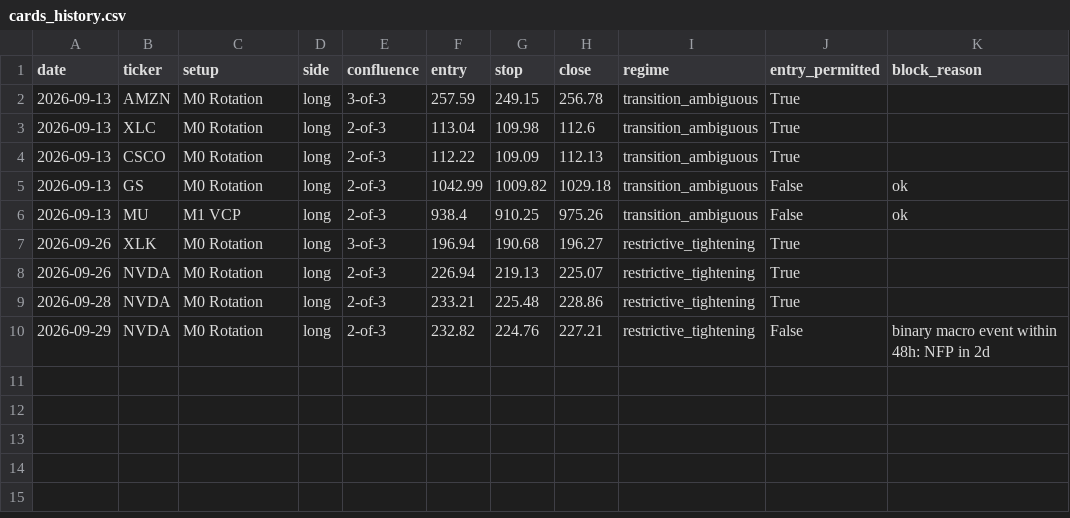
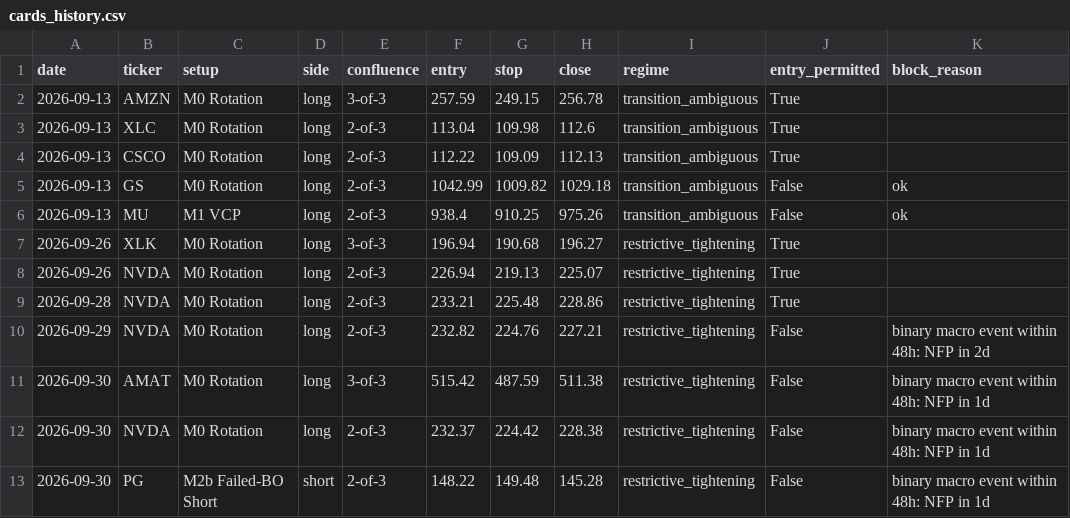
Before and after one commit to timothylundeen2008-web/Portfolio-Tracker, a CSV file: logs/swing/cards_history.csv, drawn as a sheet; the diff names each change by its address in the sheet, - before the commit and + after, or states it on an @@ line.

```diff
--- a/logs/swing/cards_history.csv
+++ b/logs/swing/cards_history.csv
+row 11: 2026-09-30 | AMAT | M0 Rotation | long | 3-of-3 | 515.42 | 487.59 | 511.38 | restrictive_tightening | False | binary macro event within 48h: NFP in 1d
+row 12: 2026-09-30 | NVDA | M0 Rotation | long | 2-of-3 | 232.37 | 224.42 | 228.38 | restrictive_tightening | False | binary macro event within 48h: NFP in 1d
+row 13: 2026-09-30 | PG | M2b Failed-BO Short | short | 2-of-3 | 148.22 | 149.48 | 145.28 | restrictive_tightening | False | binary macro event within 48h: NFP in 1d
```
Also changed, not shown: 3 other files.
